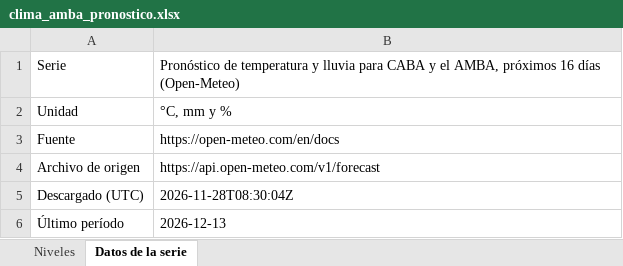
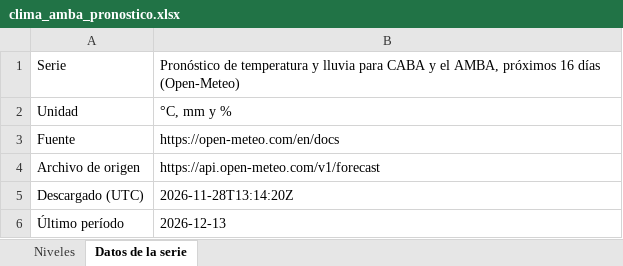
Before and after one commit to rodrigotperelsztein-source/monitor-series, an Excel workbook: data/excel/clima_amba_pronostico.xlsx, sheet Datos de la serie, drawn as a sheet; values as stored, in another font and other column widths than the file's, no borders; the diff names each change by its address in the sheet, - before the commit and + after, or states it on an @@ line.

```diff
--- a/data/excel/clima_amba_pronostico.xlsx (sheet Datos de la serie)
+++ b/data/excel/clima_amba_pronostico.xlsx (sheet Datos de la serie)
-B5: 2026-11-28T08:30:04Z
+B5: 2026-11-28T13:14:20Z
```
Also changed, not shown: sheet Niveles, 49 other files.
